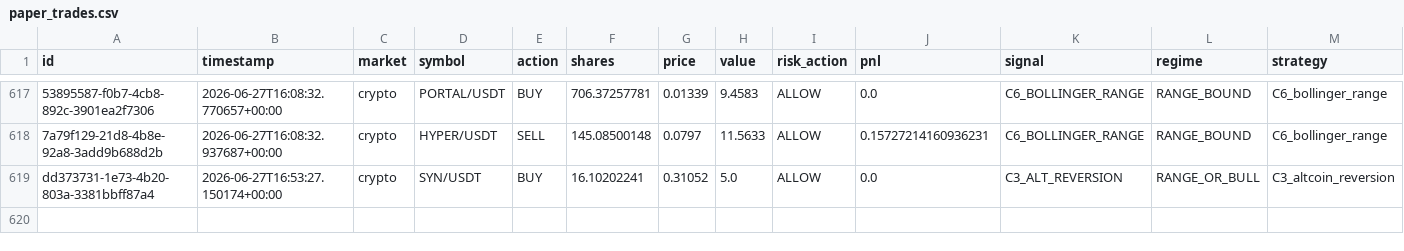
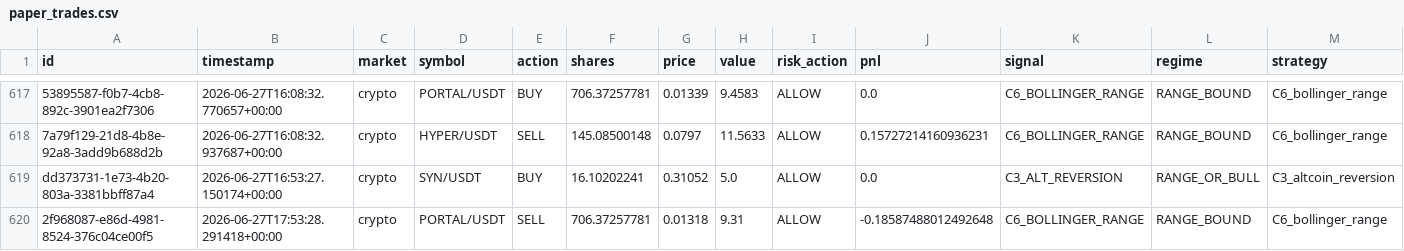
Before and after one commit to Puneethmp/AAATS, a CSV file: runtime/paper_trades.csv, drawn as a sheet; only a part is shown, gaps mark what is left out; rows hold the shown columns only; the diff names each change by its address in the sheet, - before the commit and + after, or states it on an @@ line.

Commit message:
auto: 2026-06-27T18:00:16Z trades + logs

```diff
--- a/runtime/paper_trades.csv
+++ b/runtime/paper_trades.csv
+row 620: 2f968087-e86d-4981-8524-376c04ce00f5 | 2026-06-27T17:53:28.291418+00:00 | crypto | PORTAL/USDT | SELL | 706.37257781 | 0.01318 | 9.31 | ALLOW | -0.18587488012492648 | C6_BOLLINGER_RANGE | RANGE_BOUND | C6_bollinger_range
```
Also changed, not shown: 6 other files.
